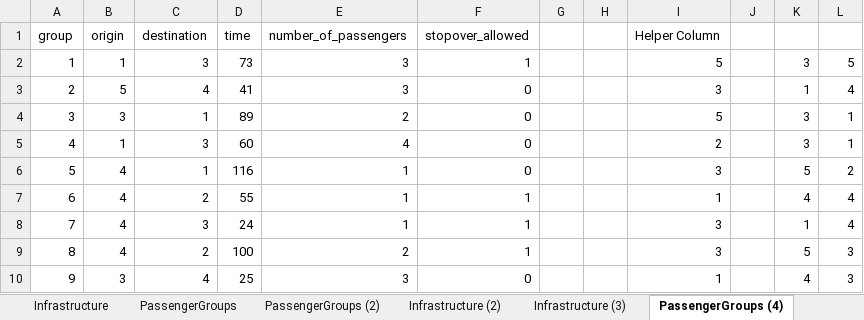
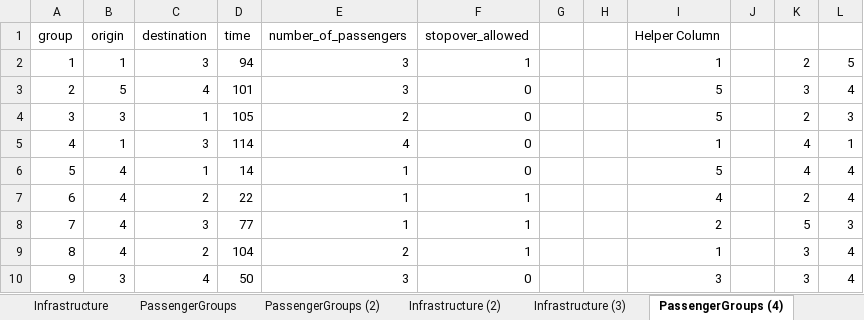
Before and after one commit to JonasHansenDTU/Master-Thesis-eVTOL, an Excel workbook: HanSong_Model/inputData.xlsx, sheet PassengerGroups (4), drawn as a sheet; only a part is shown; values as stored, in another font and other column widths than the file's, no borders; the diff covers the shown part only; the diff names each change by its address in the sheet, - before the commit and + after, or states it on an @@ line.

Commit message:
battery

```diff
--- a/HanSong_Model/inputData.xlsx (sheet PassengerGroups (4))
+++ b/HanSong_Model/inputData.xlsx (sheet PassengerGroups (4))
-D2 (time): 73
+D2 (time): 94
-I2 (Helper Column): 5
+I2 (Helper Column): 1
-K2: 3
+K2: 2
-D3 (time): 41
+D3 (time): 101
-I3 (Helper Column): 3
+I3 (Helper Column): 5
-K3: 1
+K3: 3
-D4 (time): 89
+D4 (time): 105
-K4: 3
+K4: 2
-L4: 1
+L4: 3
-D5 (time): 60
+D5 (time): 114
-I5 (Helper Column): 2
+I5 (Helper Column): 1
-K5: 3
+K5: 4
-D6 (time): 116
+D6 (time): 14
-I6 (Helper Column): 3
+I6 (Helper Column): 5
-K6: 5
+K6: 4
-L6: 2
+L6: 4
-D7 (time): 55
+D7 (time): 22
-I7 (Helper Column): 1
+I7 (Helper Column): 4
-K7: 4
+K7: 2
-D8 (time): 24
+D8 (time): 77
-I8 (Helper Column): 3
+I8 (Helper Column): 2
-K8: 1
+K8: 5
-L8: 4
+L8: 3
-D9 (time): 100
+D9 (time): 104
-I9 (Helper Column): 3
+I9 (Helper Column): 1
-K9: 5
+K9: 3
-L9:L10: 3
+L9:L10: 4
-D10 (time): 25
+D10 (time): 50
-I10 (Helper Column): 1
+I10 (Helper Column): 3
-K10: 4
+K10: 3
```
Also changed, not shown: 36 edited cells elsewhere in this sheet, sheet Parameters.
